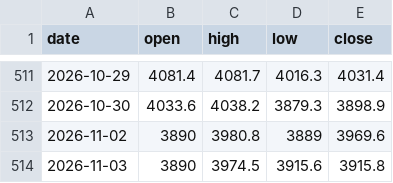
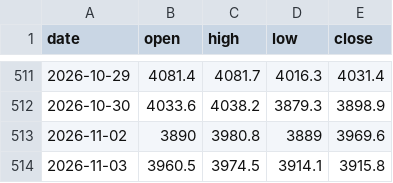
Before and after one commit to sambory9/market-indicator-tracker, a CSV file: data/prices/gold.csv, drawn as a sheet; only a part is shown, gaps mark what is left out.

```diff
--- a/data/prices/gold.csv
+++ b/data/prices/gold.csv
@@ -513,2 +513,2 @@ date,open,high,low,close
 2026-11-02,3890,3980.8,3889,3969.6
-2026-11-03,3890,3974.5,3915.6,3915.8
+2026-11-03,3960.5,3974.5,3914.1,3915.8
```
Also changed, not shown: data/flows/kosdaq_flow.csv, data/prices/es_fut.csv, 24 other files.
